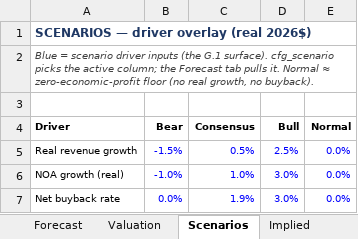
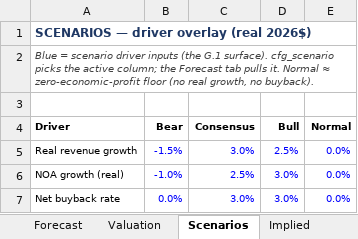
Before and after one commit to JamesKostohryz/aeg-valuation, an Excel workbook: MODEL_TEMPLATE.xlsx, sheet Scenarios, drawn as a sheet; values as stored, in another font and other column widths than the file's, no borders; the diff names each change by its address in the sheet, - before the commit and + after, or states it on an @@ line.

Commit message:
Wire B: AAPL test forecast — Scenarios Consensus C5=0.03, C6=0.025, C7=0.03

```diff
--- a/MODEL_TEMPLATE.xlsx (sheet Scenarios)
+++ b/MODEL_TEMPLATE.xlsx (sheet Scenarios)
-C5 (Consensus): 0.5%
+C5 (Consensus): 3.0%
-C6 (Consensus): 1.0%
+C6 (Consensus): 2.5%
-C7 (Consensus): 1.9%
+C7 (Consensus): 3.0%
```
